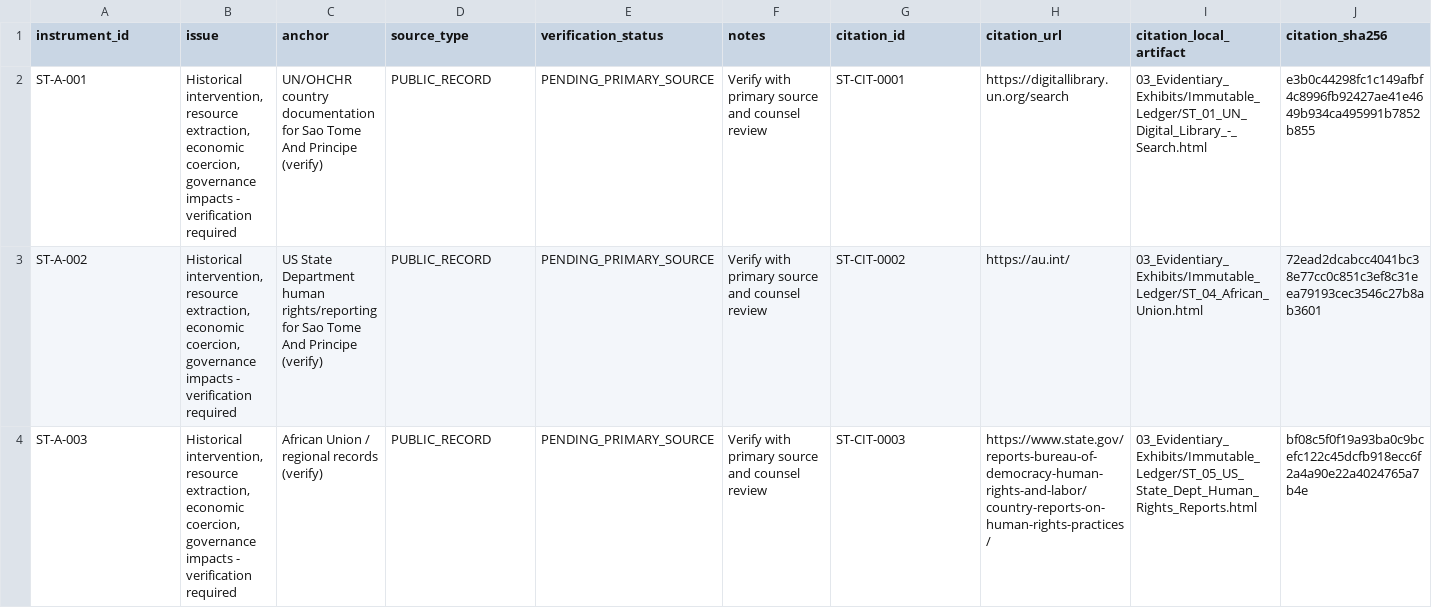
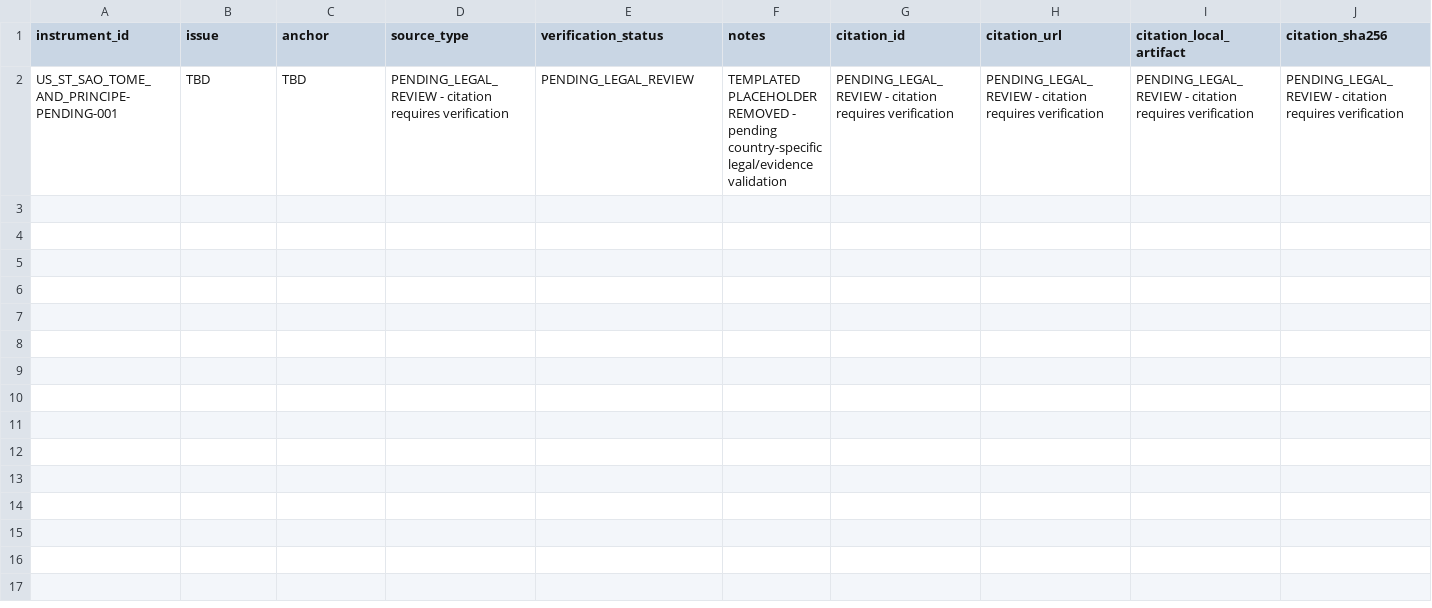
Before and after one commit to GlobalRestitutionAlliance/africa-us-st-sao-tome-and-principe-master-litigation, a CSV file: 00_Master_Knowledge_Base/Master_US_ST_SAO_TOME_AND_PRINCIPE_Restitution_Crosswalk_Matrix.csv, drawn as a sheet; only a part is shown; removed rows and columns are numbered as before the commit, all else as after; rows hold the shown columns only; the diff names each change by its address in the sheet, - before the commit and + after, or states it on an @@ line.

Commit message:
Wave 6: evidence enrichment, quarantine templated crosswalks, QA/adversarial cleared

```diff
--- a/00_Master_Knowledge_Base/Master_US_ST_SAO_TOME_AND_PRINCIPE_Restitution_Crosswalk_Matrix.csv
+++ b/00_Master_Knowledge_Base/Master_US_ST_SAO_TOME_AND_PRINCIPE_Restitution_Crosswalk_Matrix.csv
-row 2: ST-A-001 | Historical intervention, resource extraction, economic coercion, governance impacts - verification required | UN/OHCHR country documentation for Sao Tome And Principe (verify) | PUBLIC_RECORD | PENDING_PRIMARY_SOURCE | Verify with primary source and counsel review | ST-CIT-0001 | https://digitallibrary.un.org/search | 03_Evidentiary_Exhibits/Immutable_Ledger/ST_01_UN_Digital_Library_-_Search.html | e3b0c44298fc1c149afbf4c8996fb92427ae41e4649b934ca495991b7852b855
-row 3: ST-A-002 | Historical intervention, resource extraction, economic coercion, governance impacts - verification required | US State Department human rights/reporting for Sao Tome And Principe (verify) | PUBLIC_RECORD | PENDING_PRIMARY_SOURCE | Verify with primary source and counsel review | ST-CIT-0002 | https://au.int/ | 03_Evidentiary_Exhibits/Immutable_Ledger/ST_04_African_Union.html | 72ead2dcabcc4041bc38e77cc0c851c3ef8c31eea79193cec3546c27b8ab3601
-row 4: ST-A-003 | Historical intervention, resource extraction, economic coercion, governance impacts - verification required | African Union / regional records (verify) | PUBLIC_RECORD | PENDING_PRIMARY_SOURCE | Verify with primary source and counsel review | ST-CIT-0003 | https://www.state.gov/reports-bureau-of-democracy-human-rights-and-labor/country-reports-on-human-rights-practices/ | 03_Evidentiary_Exhibits/Immutable_Ledger/ST_05_US_State_Dept_Human_Rights_Reports.html | bf08c5f0f19a93ba0c9bcefc122c45dcfb918ecc6f2a4a90e22a4024765a7b4e
+row 2: US_ST_SAO_TOME_AND_PRINCIPE-PENDING-001 | TBD | TBD | PENDING_LEGAL_REVIEW - citation requires verification | PENDING_LEGAL_REVIEW | TEMPLATED PLACEHOLDER REMOVED - pending country-specific legal/evidence validation | PENDING_LEGAL_REVIEW - citation requires verification | PENDING_LEGAL_REVIEW - citation requires verification | PENDING_LEGAL_REVIEW - citation requires verification | PENDING_LEGAL_REVIEW - citation requires verification
```
Also changed, not shown: 99_Archives_and_Manifests/pre_bolster_backup/Master_US_ST_SAO_TOME_AND_PRINCIPE_Restitution_Crosswalk_Matrix.csv, 38 other files.
